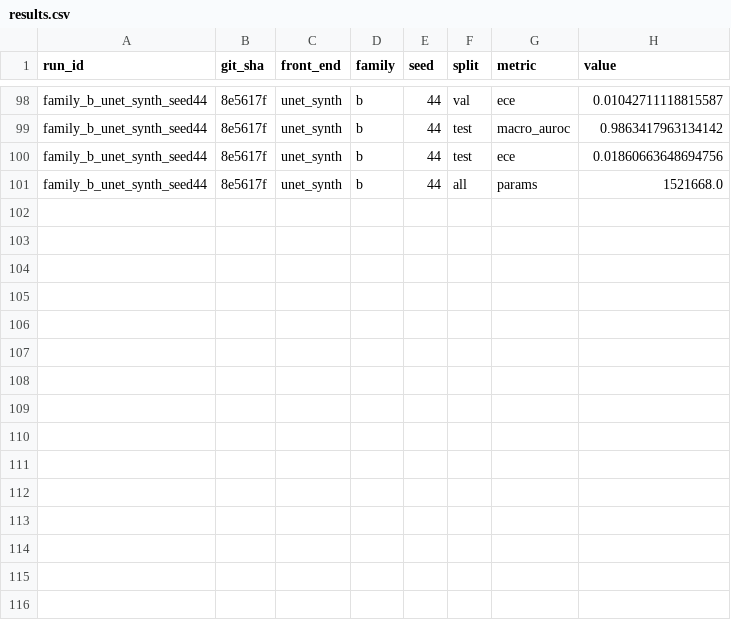
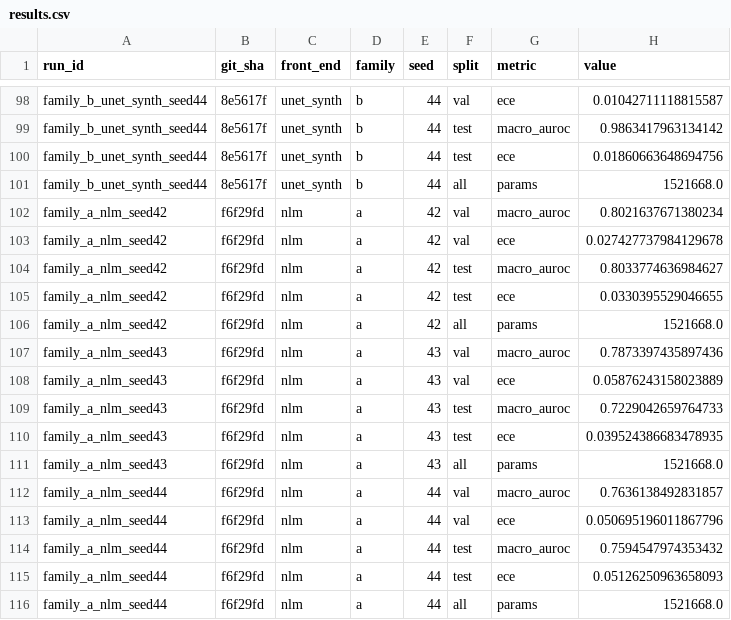
Before and after one commit to wwwrryyy/medimage, a CSV file: experiments/results.csv, drawn as a sheet; only a part is shown, gaps mark what is left out; the diff names each change by its address in the sheet, - before the commit and + after, or states it on an @@ line.

Commit message:
feat(experiments): complete family_a_nlm all seeds and document pre-registration deviations

```diff
--- a/experiments/results.csv
+++ b/experiments/results.csv
+row 102: family_a_nlm_seed42 | f6f29fd | nlm | a | 42 | val | macro_auroc | 0.8021637671380234
+row 103: family_a_nlm_seed42 | f6f29fd | nlm | a | 42 | val | ece | 0.027427737984129678
+row 104: family_a_nlm_seed42 | f6f29fd | nlm | a | 42 | test | macro_auroc | 0.8033774636984627
+row 105: family_a_nlm_seed42 | f6f29fd | nlm | a | 42 | test | ece | 0.0330395529046655
+row 106: family_a_nlm_seed42 | f6f29fd | nlm | a | 42 | all | params | 1521668.0
+row 107: family_a_nlm_seed43 | f6f29fd | nlm | a | 43 | val | macro_auroc | 0.7873397435897436
+row 108: family_a_nlm_seed43 | f6f29fd | nlm | a | 43 | val | ece | 0.05876243158023889
+row 109: family_a_nlm_seed43 | f6f29fd | nlm | a | 43 | test | macro_auroc | 0.7229042659764733
+row 110: family_a_nlm_seed43 | f6f29fd | nlm | a | 43 | test | ece | 0.039524386683478935
+row 111: family_a_nlm_seed43 | f6f29fd | nlm | a | 43 | all | params | 1521668.0
+row 112: family_a_nlm_seed44 | f6f29fd | nlm | a | 44 | val | macro_auroc | 0.7636138492831857
+row 113: family_a_nlm_seed44 | f6f29fd | nlm | a | 44 | val | ece | 0.050695196011867796
+row 114: family_a_nlm_seed44 | f6f29fd | nlm | a | 44 | test | macro_auroc | 0.7594547974353432
+row 115: family_a_nlm_seed44 | f6f29fd | nlm | a | 44 | test | ece | 0.05126250963658093
+row 116: family_a_nlm_seed44 | f6f29fd | nlm | a | 44 | all | params | 1521668.0
```
Also changed, not shown: 4 other files.
